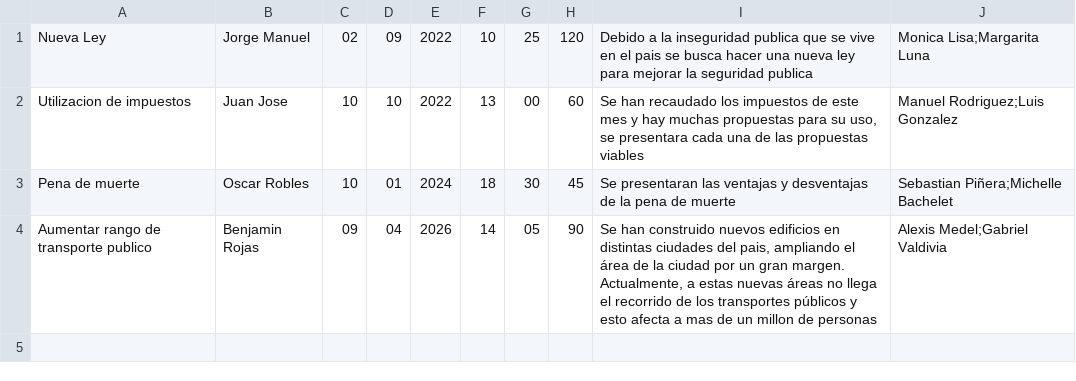
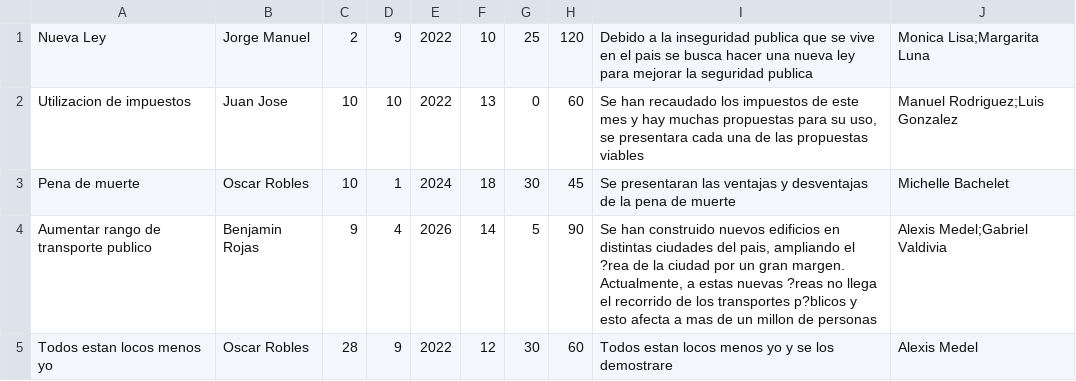
Before and after one commit to cykrr/Congreso, a CSV file: data/Presentaciones.csv, drawn as a sheet.

```diff
--- a/data/Presentaciones.csv
+++ b/data/Presentaciones.csv
@@ -1,4 +1,5 @@
-Nueva Ley;Jorge Manuel;02;09;2022;10;25;120;Debido a la inseguridad publica que se vive en el pais se busca hacer una nueva ley para mejorar la seguridad publica;"Monica Lisa;Margarita Luna"
-Utilizacion de impuestos;Juan Jose;10;10;2022;13;00;60;Se han recaudado los impuestos de este mes y hay muchas propuestas para su uso, se presentara cada una de las propuestas viables;"Manuel Rodriguez;Luis Gonzalez"
-Pena de muerte;Oscar Robles;10;01;2024;18;30;45;Se presentaran las ventajas y desventajas de la pena de muerte;"Sebastian Piñera;Michelle Bachelet"
-Aumentar rango de transporte publico;Benjamin Rojas;09;04;2026;14;05;90;Se han construido nuevos edificios en distintas ciudades del pais, ampliando el área de la ciudad por un gran margen. Actualmente, a estas nuevas áreas no llega el recorrido de los transportes públicos y esto afecta a mas de un millon de personas;"Alexis Medel;Gabriel Valdivia"
+Nueva Ley;Jorge Manuel;2;9;2022;10;25;120;Debido a la inseguridad publica que se vive en el pais se busca hacer una nueva ley para mejorar la seguridad publica;"Monica Lisa;Margarita Luna"
+Utilizacion de impuestos;Juan Jose;10;10;2022;13;0;60;Se han recaudado los impuestos de este mes y hay muchas propuestas para su uso, se presentara cada una de las propuestas viables;"Manuel Rodriguez;Luis Gonzalez"
+Pena de muerte;Oscar Robles;10;1;2024;18;30;45;Se presentaran las ventajas y desventajas de la pena de muerte;"Michelle Bachelet"
+Aumentar rango de transporte publico;Benjamin Rojas;9;4;2026;14;5;90;Se han construido nuevos edificios en distintas ciudades del pais, ampliando el ?rea de la ciudad por un gran margen. Actualmente, a estas nuevas ?reas no llega el recorrido de los transportes p?blicos y esto afecta a mas de un millon de personas;"Alexis Medel;Gabriel Valdivia"
+Todos estan locos menos yo;Oscar Robles;28;9;2022;12;30;60;Todos estan locos menos yo y se los demostrare;"Alexis Medel"
```
Also changed, not shown: 2 other files.
